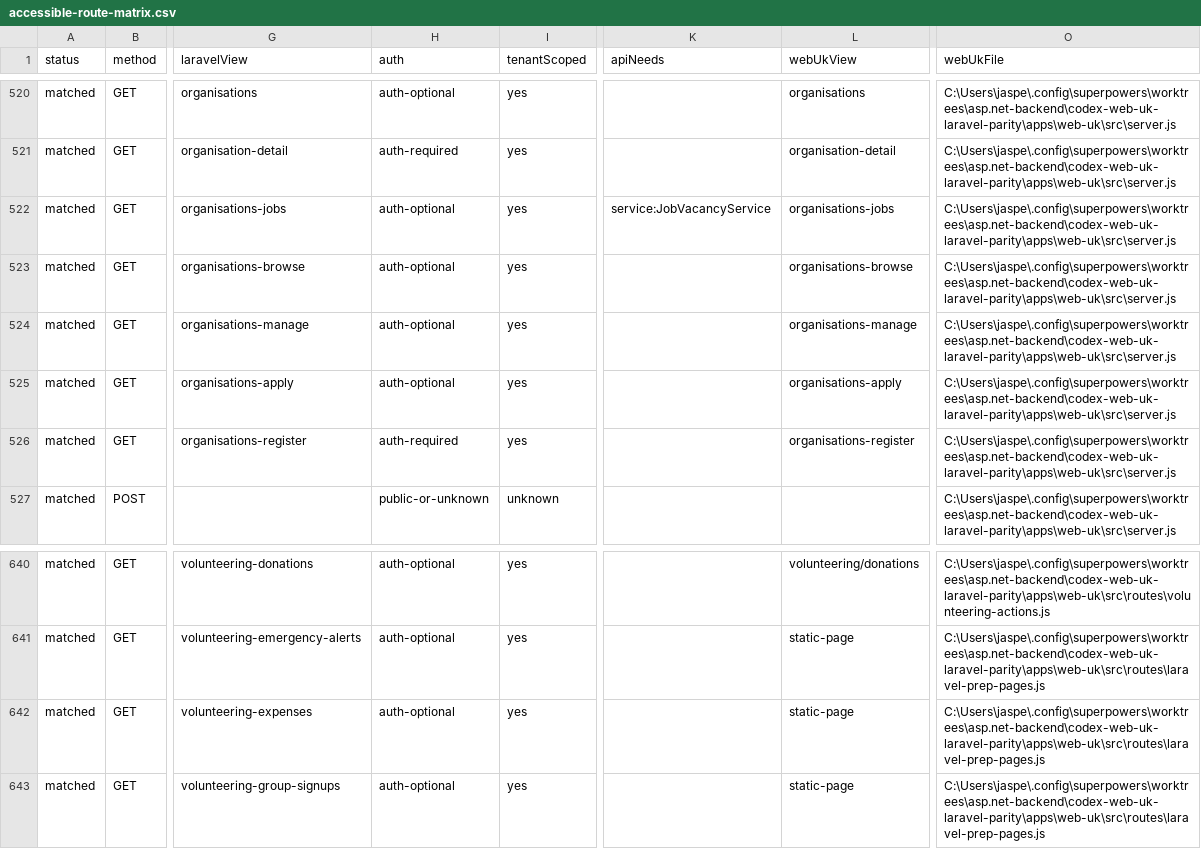
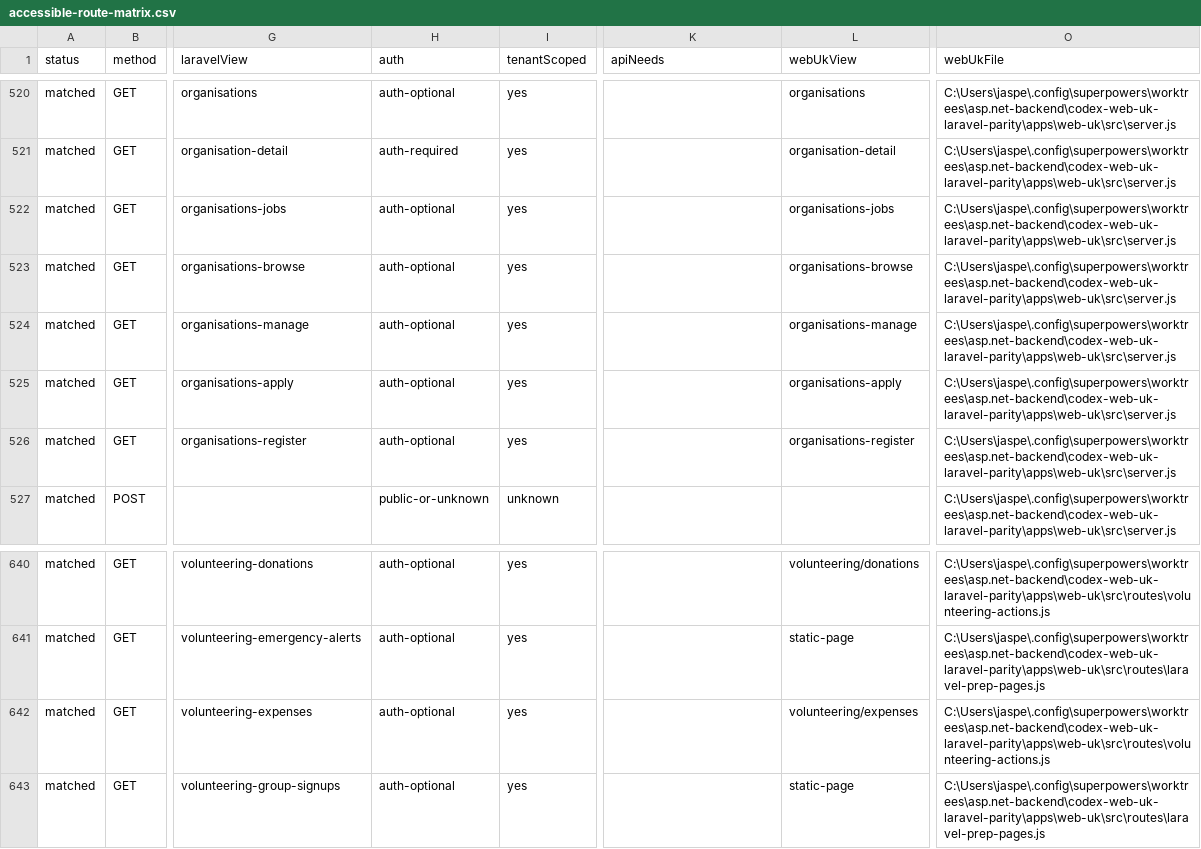
Before and after one commit to jasperfordesq-ai/api.project-nexus.net, a CSV file: apps/web-uk/docs/generated/accessible-route-matrix.csv, drawn as a sheet; only a part is shown, gaps mark what is left out; the diff names each change by its address in the sheet, - before the commit and + after, or states it on an @@ line.

Commit message:
feat: add Laravel volunteering expenses page

```diff
--- a/apps/web-uk/docs/generated/accessible-route-matrix.csv
+++ b/apps/web-uk/docs/generated/accessible-route-matrix.csv
-K522 (apiNeeds): service:JobVacancyService
+K522 (apiNeeds): (empty)
-H526 (auth): auth-required
+H526 (auth): auth-optional
-L642 (webUkView): static-page
+L642 (webUkView): volunteering/expenses
-O642 (webUkFile): C:\Users\jaspe\.config\superpowers\worktrees\asp.net-backend\codex-web-uk-laravel-parity\apps\web-uk\src\routes\laravel-prep-pages.js
+O642 (webUkFile): C:\Users\jaspe\.config\superpowers\worktrees\asp.net-backend\codex-web-uk-laravel-parity\apps\web-uk\src\routes\volunteering-actions.js
```
Also changed, not shown: 8 other files.
